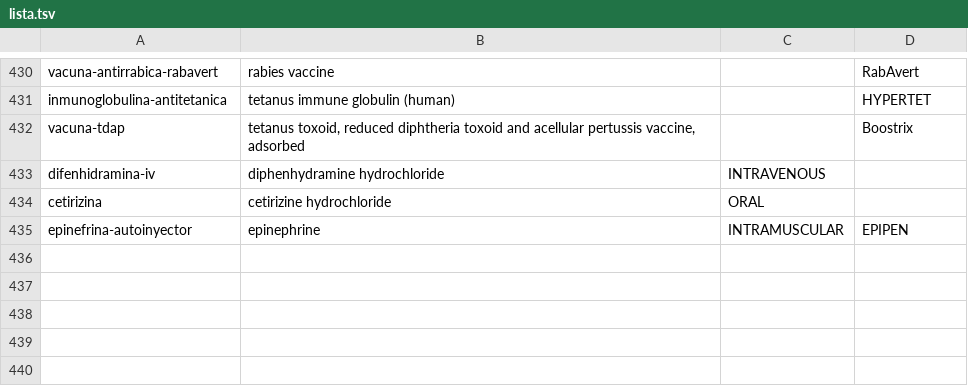
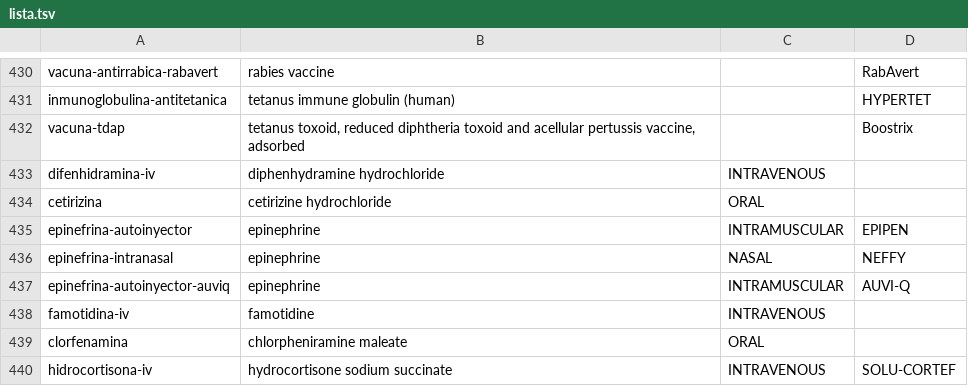
Before and after one commit to medenresumen-netizen/Medicina-en-resumen, a TSV file: lista.tsv, drawn as a sheet; only a part is shown, gaps mark what is left out.

```diff
--- a/lista.tsv
+++ b/lista.tsv
@@ -435 +435,6 @@ cetirizina	cetirizine hydrochloride	ORAL
 epinefrina-autoinyector	epinephrine	INTRAMUSCULAR	EPIPEN
+epinefrina-intranasal	epinephrine	NASAL	NEFFY
+epinefrina-autoinyector-auviq	epinephrine	INTRAMUSCULAR	AUVI-Q
+famotidina-iv	famotidine	INTRAVENOUS	
+clorfenamina	chlorpheniramine maleate	ORAL	
+hidrocortisona-iv	hydrocortisone sodium succinate	INTRAVENOUS	SOLU-CORTEF
```
Also changed, not shown: 1 other file.
